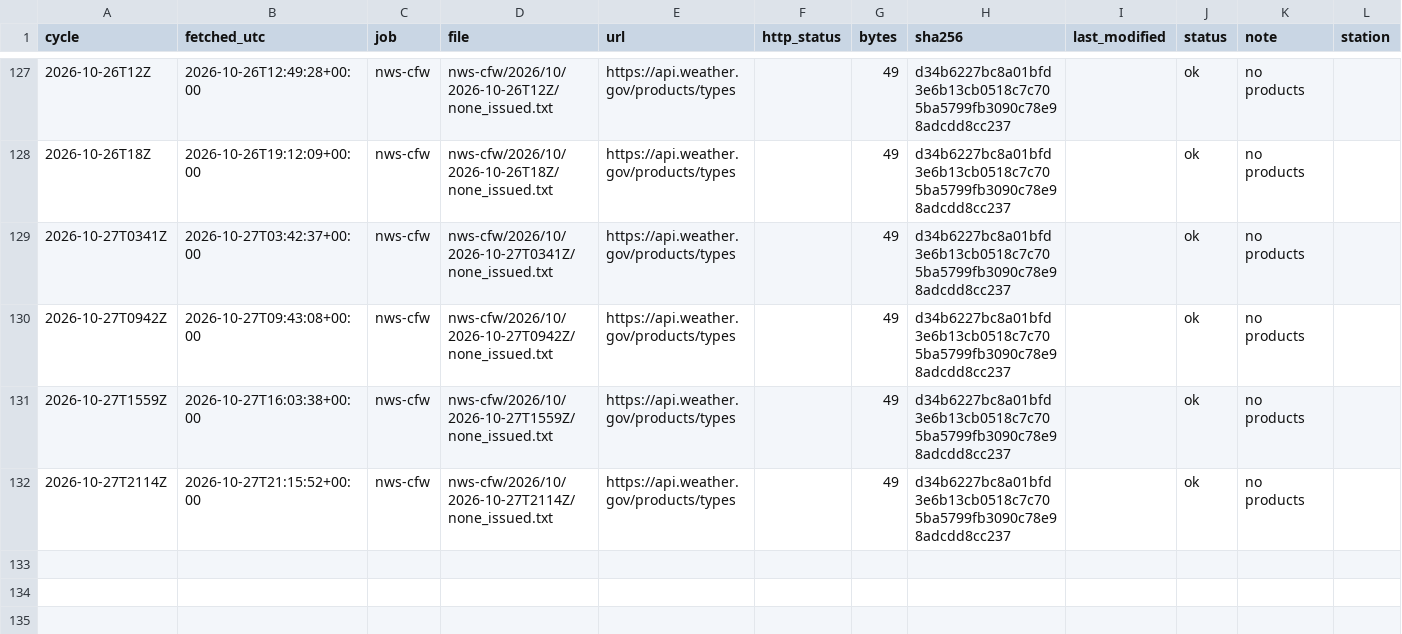
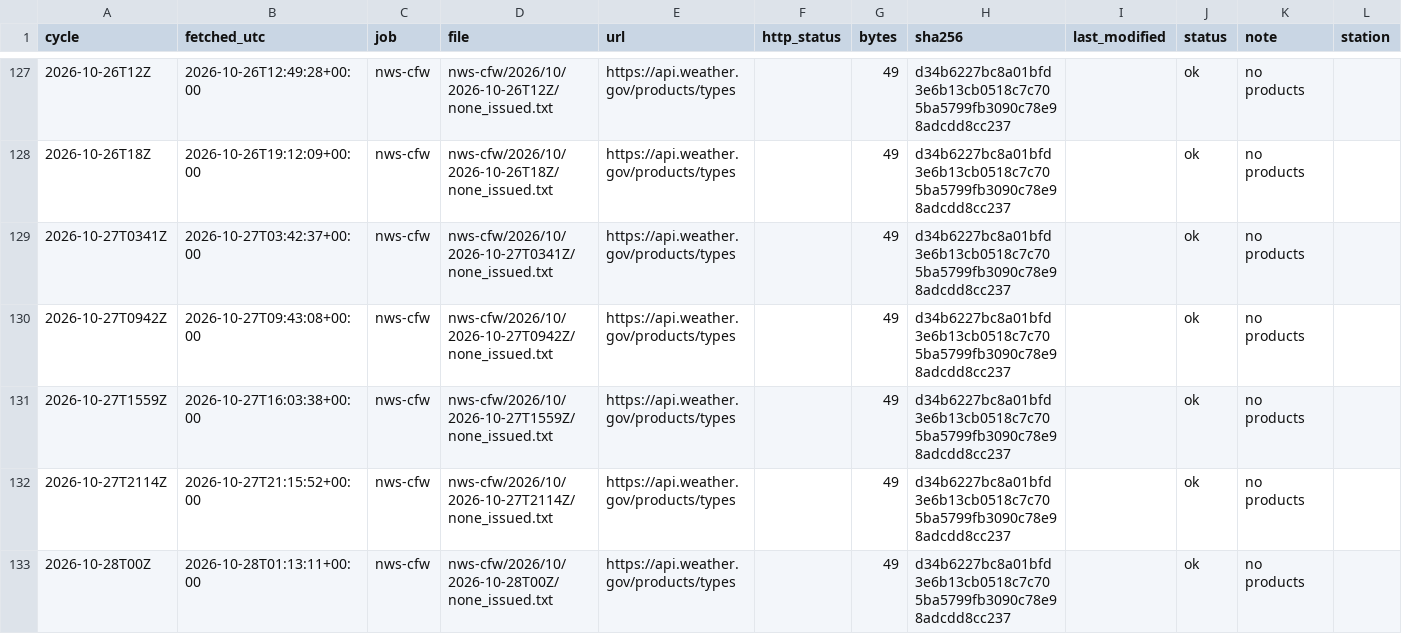
Before and after one commit to DerekLoftis/tidewatch_archive, a CSV file: data/index/nws-cfw/2026-10.csv, drawn as a sheet; only a part is shown, gaps mark what is left out; rows hold the shown columns only; the diff names each change by its address in the sheet, - before the commit and + after, or states it on an @@ line.

```diff
--- a/data/index/nws-cfw/2026-10.csv
+++ b/data/index/nws-cfw/2026-10.csv
+row 133: 2026-10-28T00Z | 2026-10-28T01:13:11+00:00 | nws-cfw | nws-cfw/2026/10/2026-10-28T00Z/none_issued.txt | https://api.weather.gov/products/types |  | 49 | d34b6227bc8a01bfd3e6b13cb0518c7c705ba5799fb3090c78e98adcdd8cc237 |  | ok | no products
```
Also changed, not shown: data/index/models/2026-10.csv, 5 other files.
